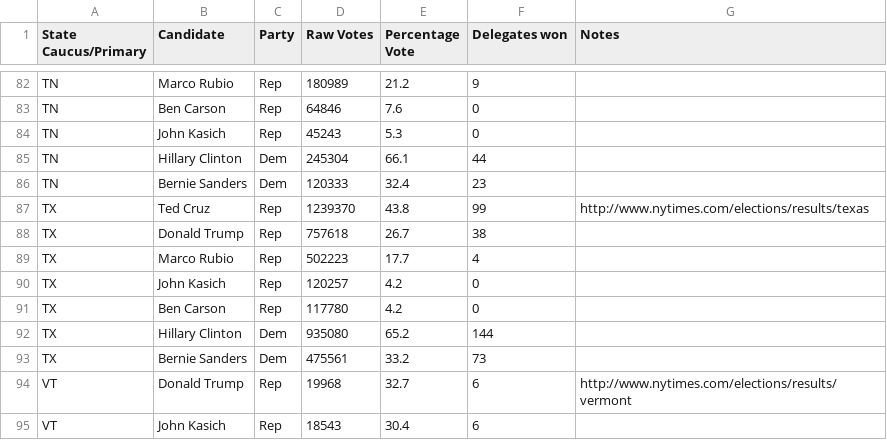
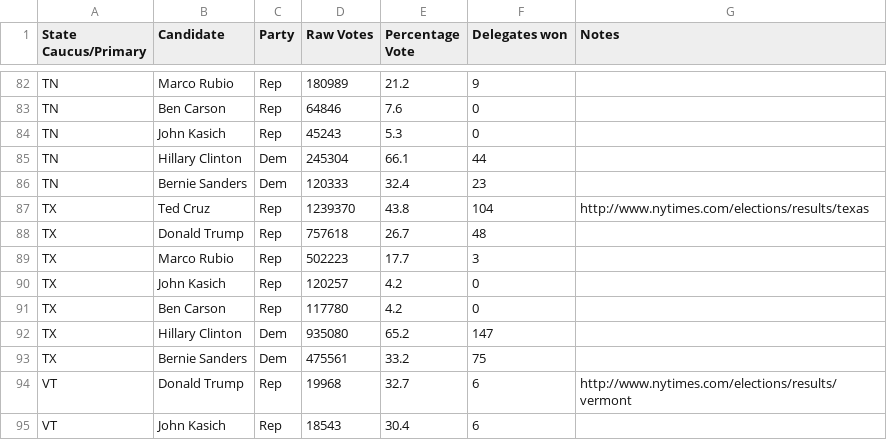
Before and after one commit to EdgeCaseBerg/Election2016, a CSV file: data/primaries.csv, drawn as a sheet; only a part is shown, gaps mark what is left out.

Commit message:
Update TX delegate counts
There is some magic at work here that I don't know about that involves
giving people more delegates without changing the vote values.

I don't know what "additional votes" are, but there is this:

http://www.kten.com/story/31375994/the-latest-trump-picks-up-10-delegates-cruz-gains-5

```diff
--- a/data/primaries.csv
+++ b/data/primaries.csv
@@ -86,9 +86,9 @@ TN,Hillary Clinton,Dem,245304,66.1,44,
 TN,Bernie Sanders,Dem,120333,32.4,23,
-TX,Ted Cruz,Rep,1239370,43.8,99,http://www.nytimes.com/elections/results/texas
-TX,Donald Trump,Rep,757618,26.7,38,
-TX,Marco Rubio,Rep,502223,17.7,4,
+TX,Ted Cruz,Rep,1239370,43.8,104,http://www.nytimes.com/elections/results/texas
+TX,Donald Trump,Rep,757618,26.7,48,
+TX,Marco Rubio,Rep,502223,17.7,3,
 TX,John Kasich,Rep,120257,4.2,0,
 TX,Ben Carson,Rep,117780,4.2,0,
-TX,Hillary Clinton,Dem,935080,65.2,144,
-TX,Bernie Sanders,Dem,475561,33.2,73,
+TX,Hillary Clinton,Dem,935080,65.2,147,
+TX,Bernie Sanders,Dem,475561,33.2,75,
 VT,Donald Trump,Rep,19968,32.7,6,http://www.nytimes.com/elections/results/vermont
```
